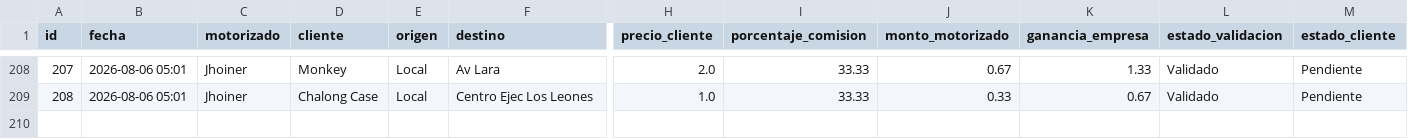
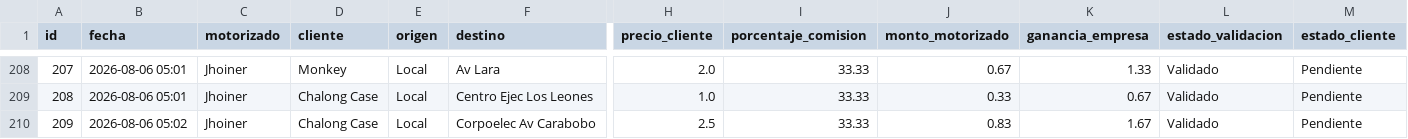
Before and after one commit to motovueltas-maker/Motovueltas-v2, a CSV file: servicios.csv, drawn as a sheet; only a part is shown, gaps mark what is left out; rows hold the shown columns only; the diff names each change by its address in the sheet, - before the commit and + after, or states it on an @@ line.

Commit message:
Vuelta #209 cargada por esneyder

```diff
--- a/servicios.csv
+++ b/servicios.csv
+row 210: 209 | 2026-08-06 05:02 | Jhoiner | Chalong Case | Local | Corpoelec Av Carabobo | 2.5 | 33.33 | 0.83 | 1.67 | Validado | Pendiente
```
